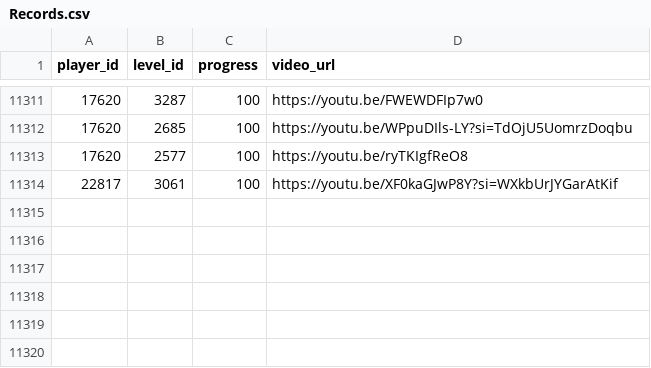
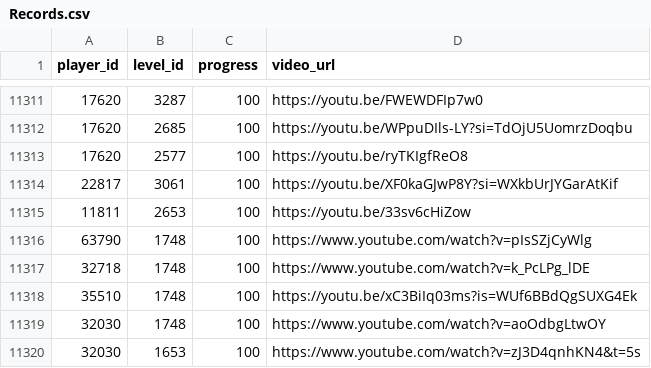
Before and after one commit to hertzzzzzz/h-cr, a CSV file: Records.csv, drawn as a sheet; only a part is shown, gaps mark what is left out.

```diff
--- a/Records.csv
+++ b/Records.csv
@@ -11314 +11314,7 @@
 22817,3061,100,https://youtu.be/XF0kaGJwP8Y?si=WXkbUrJYGarAtKif
+11811,2653,100,https://youtu.be/33sv6cHiZow
+63790,1748,100,https://www.youtube.com/watch?v=pIsSZjCyWlg
+32718,1748,100,https://www.youtube.com/watch?v=k_PcLPg_lDE
+35510,1748,100,https://youtu.be/xC3BiIq03ms?is=WUf6BBdQgSUXG4Ek
+32030,1748,100,https://www.youtube.com/watch?v=aoOdbgLtwOY
+32030,1653,100,https://www.youtube.com/watch?v=zJ3D4qnhKN4&t=5s
```
Also changed, not shown: Levels.csv, Players.csv.
